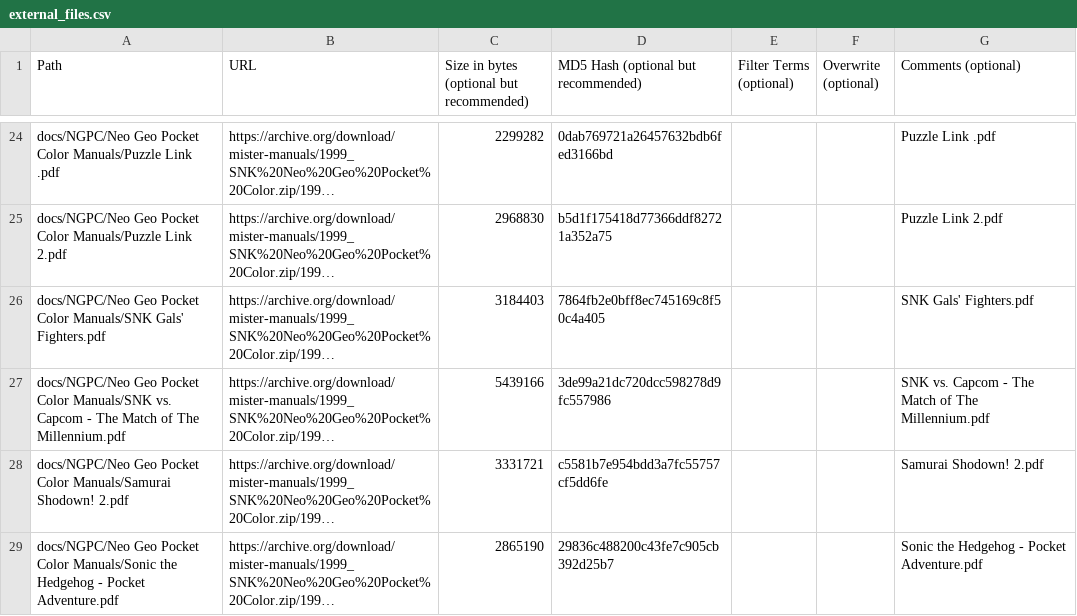
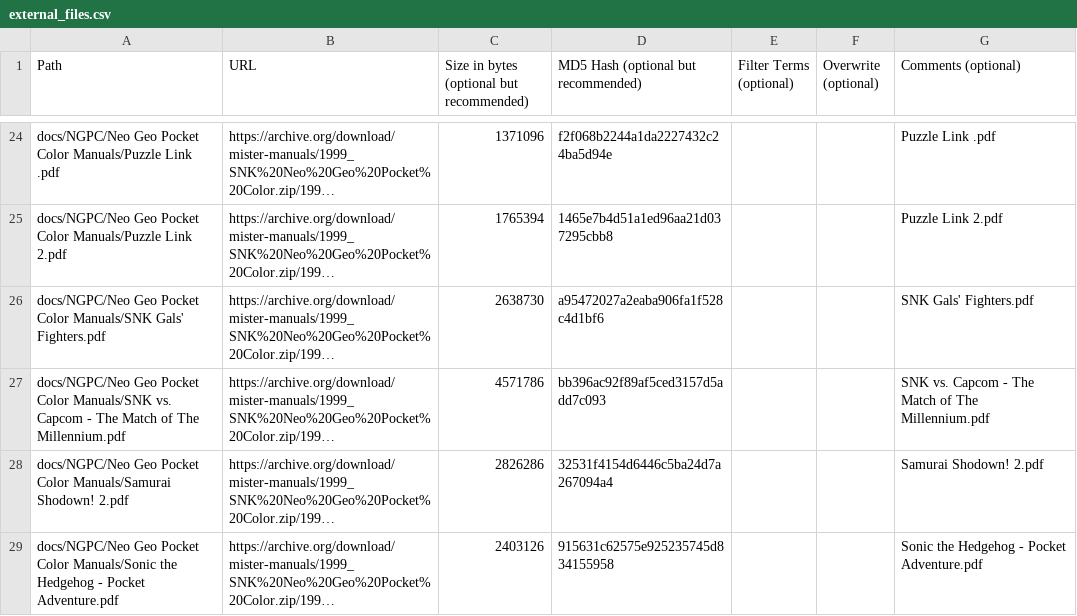
Before and after one commit to ajgowans/manualsdb-ngpc, a CSV file: external_files.csv, drawn as a sheet; only a part is shown, gaps mark what is left out; long unchanged cells end in …; the diff covers the shown part only; the diff names each change by its address in the sheet, - before the commit and + after, or states it on an @@ line.

```diff
--- a/external_files.csv
+++ b/external_files.csv
-C24: 2299282
+C24: 1371096
-D24: 0dab769721a26457632bdb6fed3166bd
+D24: f2f068b2244a1da2227432c24ba5d94e
-C25: 2968830
+C25: 1765394
-D25: b5d1f175418d77366ddf82721a352a75
+D25: 1465e7b4d51a1ed96aa21d037295cbb8
-C26: 3184403
+C26: 2638730
-D26: 7864fb2e0bff8ec745169c8f50c4a405
+D26: a95472027a2eaba906fa1f528c4d1bf6
-C27: 5439166
+C27: 4571786
-D27: 3de99a21dc720dcc598278d9fc557986
+D27: bb396ac92f89af5ced3157d5add7c093
-C28: 3331721
+C28: 2826286
-D28: c5581b7e954bdd3a7fc55757cf5dd6fe
+D28: 32531f4154d6446c5ba24d7a267094a4
-C29: 2865190
+C29: 2403126
-D29: 29836c488200c43fe7c905cb392d25b7
+D29: 915631c62575e925235745d834155958
```
Also changed, not shown: 32 edited cells elsewhere in this file.
